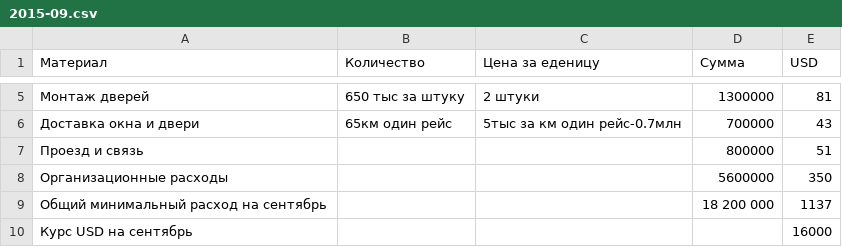
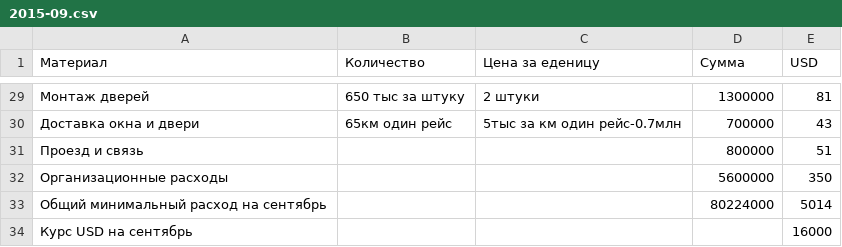
Before and after one commit to peter-hanzo/KD, a CSV file: Документы/Планируемые расходы/2015-09.csv, drawn as a sheet; only a part is shown, gaps mark what is left out; the diff covers the shown part only.

```diff
--- a/Документы/Планируемые расходы/2015-09.csv
+++ b/Документы/Планируемые расходы/2015-09.csv
@@ -8,3 +32,3 @@
 Организационные расходы,,,5600000,350
-Общий минимальный расход на сентябрь,,,18 200 000,1137
+Общий минимальный расход на сентябрь,,,80224000,5014
 Курс USD на сентябрь,,,,16000
```
Also changed, not shown: 24 added rows elsewhere in this file, Документы/Планируемые расходы/2015-08.csv, 2 other files.
